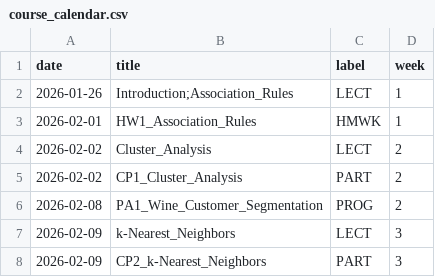
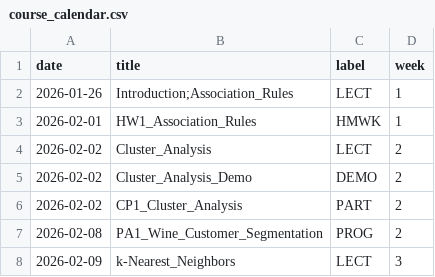
Before and after one commit to dcyoung23/msba511, a CSV file: docs/data/course_calendar.csv, drawn as a sheet; only a part is shown; the shorter side is filled out with more unchanged rows.

Commit message:
Week 2 updates

```diff
--- a/docs/data/course_calendar.csv
+++ b/docs/data/course_calendar.csv
@@ -4,2 +4,3 @@ date,title,label,week
 2026-02-02,Cluster_Analysis,LECT,2
+2026-02-02,Cluster_Analysis_Demo,DEMO,2
 2026-02-02,CP1_Cluster_Analysis,PART,2
```
Also changed, not shown: 5 other files.
